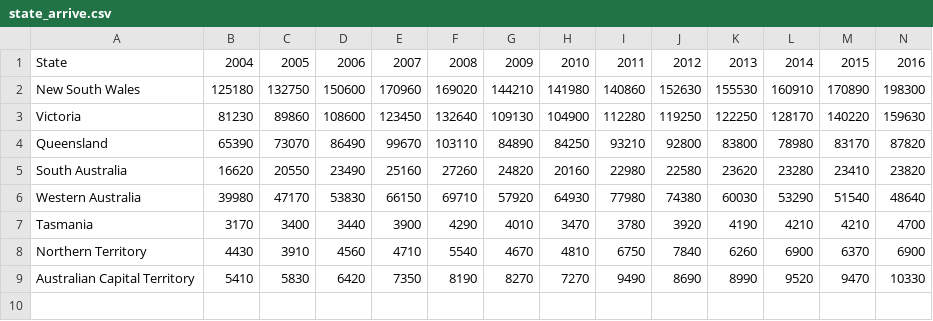
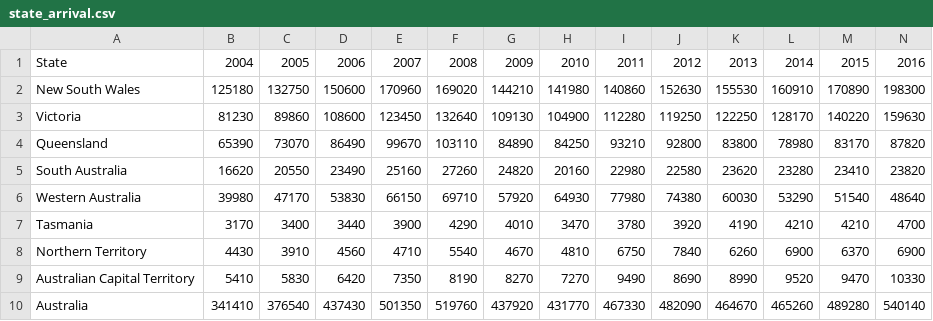
Before and after one commit to checkiejan/COS30045-Data-Visualization-Project, a CSV file: data/state_arrival.csv (was data/state_arrive.csv), drawn as a sheet; only a part is shown; rows hold the shown columns only; the diff names each change by its address in the sheet, - before the commit and + after, or states it on an @@ line.

```diff
--- a/data/state_arrive.csv
+++ b/data/state_arrival.csv
+row 10: Australia | 341410 | 376540 | 437430 | 501350 | 519760 | 437920 | 431770 | 467330 | 482090 | 464670 | 465260 | 489280 | 540140
```
Also changed, not shown: data/state_departure.csv, 6 other files.
